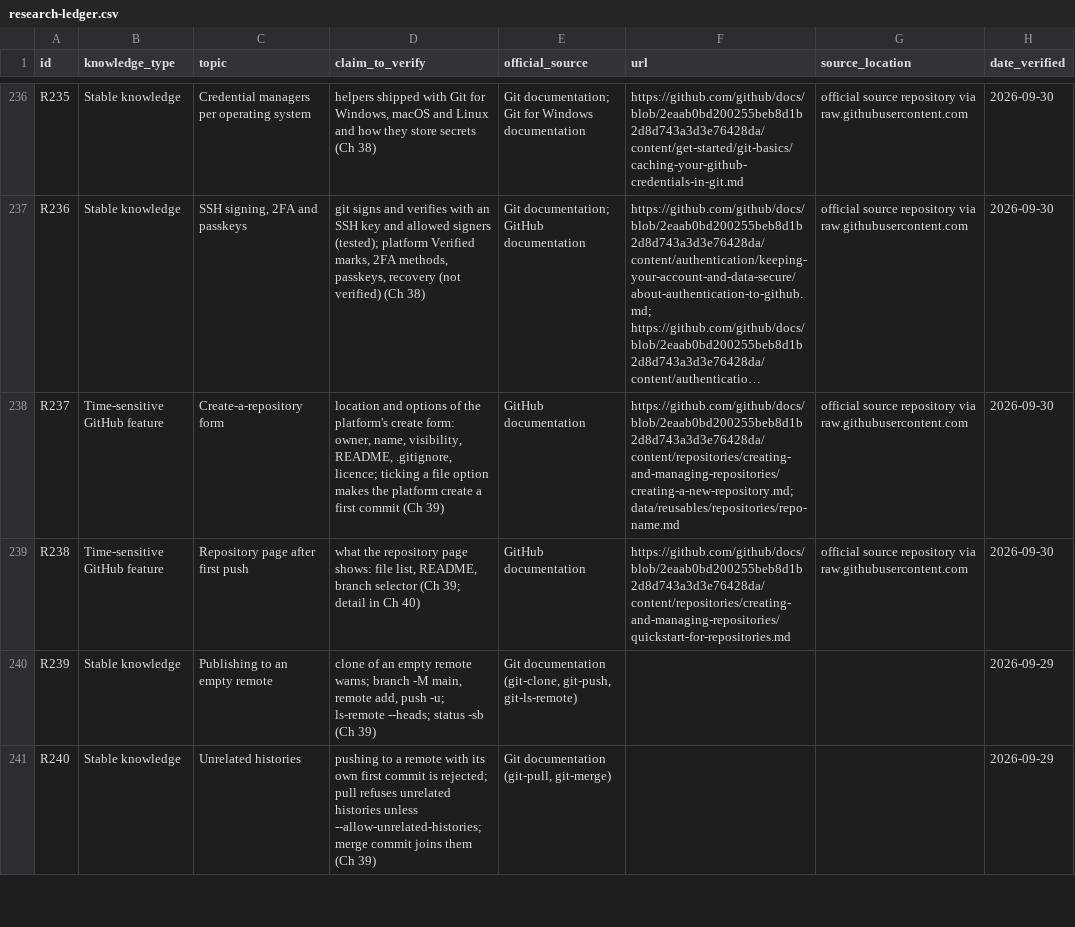
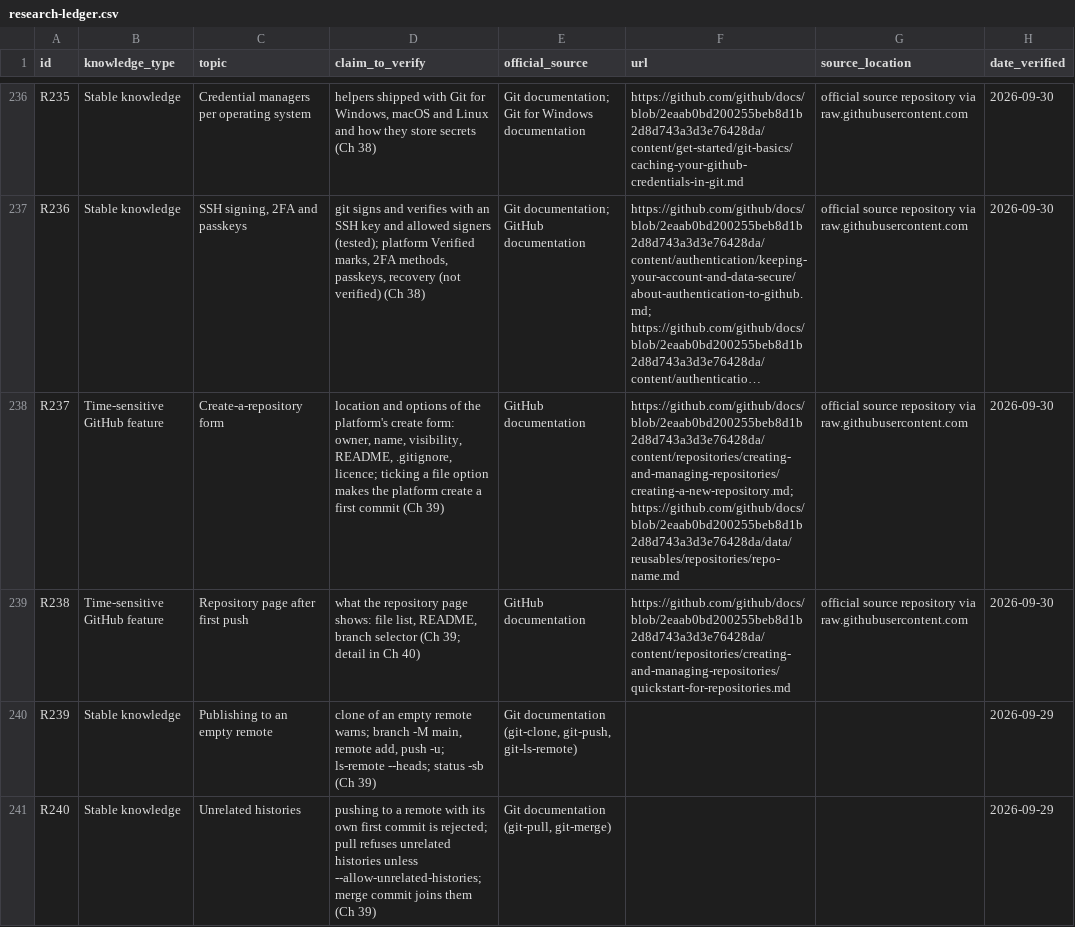
Before and after one commit to Sharifwa123/Books, a CSV file: git-and-github-mastery/research/research-ledger.csv, drawn as a sheet; only a part is shown, gaps mark what is left out; long unchanged cells end in …; the diff covers the shown part only; the diff names each change by its address in the sheet, - before the commit and + after, or states it on an @@ line.

```diff
--- a/git-and-github-mastery/research/research-ledger.csv
+++ b/git-and-github-mastery/research/research-ledger.csv
-F238 (url): https://github.com/github/docs/blob/2eaab0bd200255beb8d1b2d8d743a3d3e76428da/content/repositories/creating-and-managing-repositories/creating-a-new-repository.md; data/reusables/repositories/repo-name.md
+F238 (url): https://github.com/github/docs/blob/2eaab0bd200255beb8d1b2d8d743a3d3e76428da/content/repositories/creating-and-managing-repositories/creating-a-new-repository.md; https://github.com/github/docs/blob/2eaab0bd200255beb8d1b2d8d743a3d3e76428da/data/reusables/repositories/repo-name.md
```
Also changed, not shown: 35 edited cells elsewhere in this file, 4 other files.
